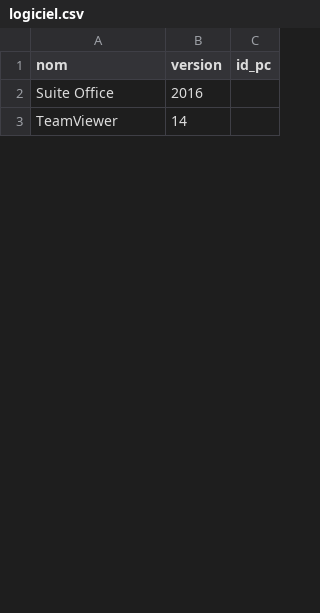
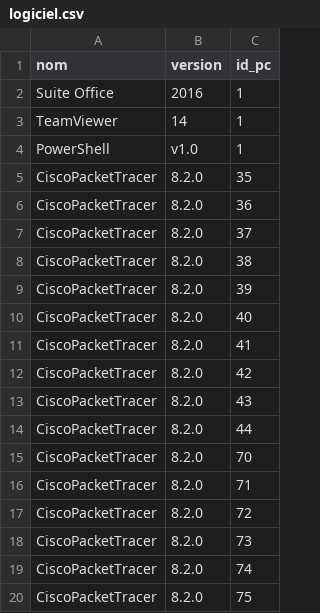
Before and after one commit to Cartical/SAE51, a CSV file: csv/logiciel.csv, drawn as a sheet; only a part is shown; the diff covers the shown part only.

```diff
--- a/csv/logiciel.csv
+++ b/csv/logiciel.csv
@@ -1,3 +1,20 @@
 nom;version;id_pc
-Suite Office;2016;
-TeamViewer;14;
+Suite Office;2016;1
+TeamViewer;14;1
+PowerShell;v1.0;1
+CiscoPacketTracer;8.2.0;35
+CiscoPacketTracer;8.2.0;36
+CiscoPacketTracer;8.2.0;37
+CiscoPacketTracer;8.2.0;38
+CiscoPacketTracer;8.2.0;39
+CiscoPacketTracer;8.2.0;40
+CiscoPacketTracer;8.2.0;41
+CiscoPacketTracer;8.2.0;42
+CiscoPacketTracer;8.2.0;43
+CiscoPacketTracer;8.2.0;44
+CiscoPacketTracer;8.2.0;70
+CiscoPacketTracer;8.2.0;71
+CiscoPacketTracer;8.2.0;72
+CiscoPacketTracer;8.2.0;73
+CiscoPacketTracer;8.2.0;74
+CiscoPacketTracer;8.2.0;75
```
Also changed, not shown: 25 added rows and 12 edited cells elsewhere in this file, csv/pc.csv, csv/users.csv, 2 other files.
